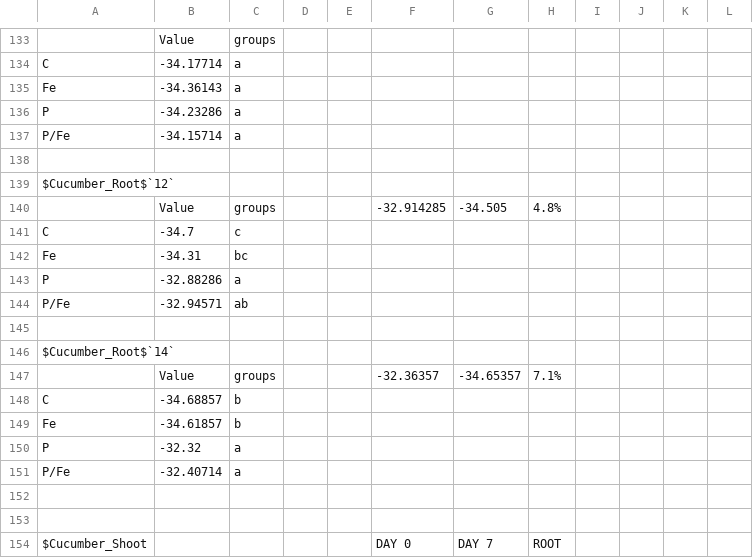
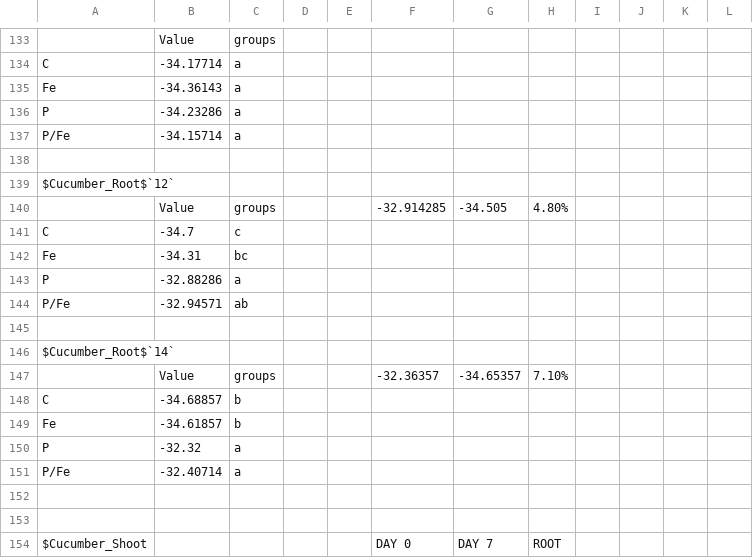
Before and after one commit to Fabio-Trevisan/13C-Experiment, a CSV file: 13C_HSD_Tr_Sorted..csv, drawn as a sheet; only a part is shown, gaps mark what is left out; the diff covers the shown part only.

```diff
--- a/13C_HSD_Tr_Sorted..csv
+++ b/13C_HSD_Tr_Sorted..csv
@@ -139,3 +139,3 @@ P/Fe;-34.15714;a;;;;;;;;;
 $Cucumber_Root$`12`;;;;;;;;;;;
-;Value;groups;;;-32.914285;-34.505;4.8%;;;;
+;Value;groups;;;-32.914285;-34.505;4.80%;;;;
 C;-34.7;c;;;;;;;;;
@@ -146,3 +146,3 @@ P/Fe;-32.94571;ab;;;;;;;;;
 $Cucumber_Root$`14`;;;;;;;;;;;
-;Value;groups;;;-32.36357;-34.65357;7.1%;;;;
+;Value;groups;;;-32.36357;-34.65357;7.10%;;;;
 C;-34.68857;b;;;;;;;;;
```
Also changed, not shown: 2 added rows, 2 removed rows and 14 edited cells elsewhere in this file, 1 other file.
